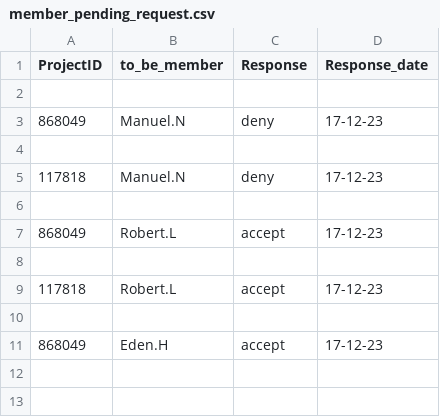
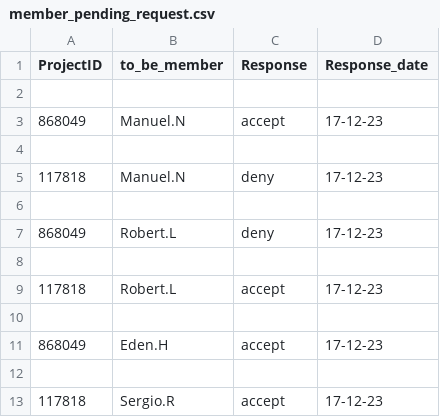
Before and after one commit to tanasatit/final_project, a CSV file: member_pending_request.csv, drawn as a sheet.

```diff
--- a/member_pending_request.csv
+++ b/member_pending_request.csv
@@ -2,3 +2,3 @@ ProjectID,to_be_member,Response,Response_date
 
-868049,Manuel.N,deny,17-12-23
+868049,Manuel.N,accept,17-12-23
 
@@ -6,3 +6,3 @@ ProjectID,to_be_member,Response,Response_date
 
-868049,Robert.L,accept,17-12-23
+868049,Robert.L,deny,17-12-23
 
@@ -11 +11,3 @@ ProjectID,to_be_member,Response,Response_date
 868049,Eden.H,accept,17-12-23
+
+117818,Sergio.R,accept,17-12-23
```
Also changed, not shown: login.csv, 5 other files.
